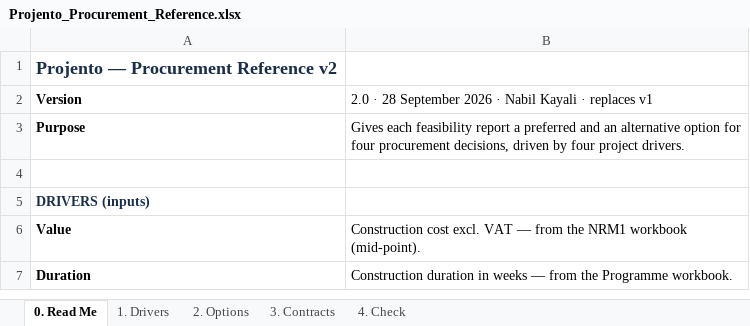
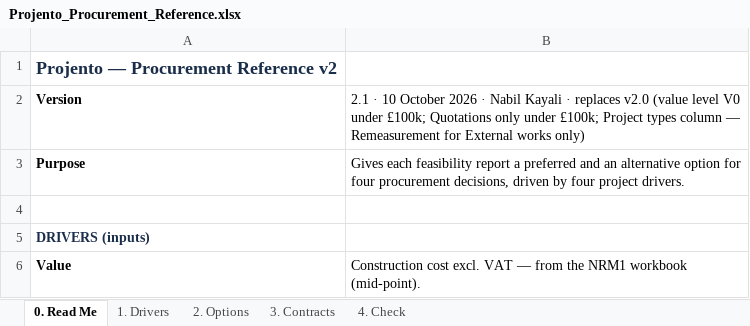
Before and after one commit to MNKayali/estates-ai-tool, an Excel workbook: Projento_Procurement_Reference.xlsx, sheet 0. Read Me, drawn as a sheet; only a part is shown; the shorter side is filled out with more unchanged rows; values as stored, in another font and other column widths than the file's, no borders; the diff names each change by its address in the sheet, - before the commit and + after, or states it on an @@ line.

```diff
--- a/Projento_Procurement_Reference.xlsx (sheet 0. Read Me)
+++ b/Projento_Procurement_Reference.xlsx (sheet 0. Read Me)
-B2: 2.0 · 28 September 2026 · Nabil Kayali · replaces v1
+B2: 2.1 · 10 October 2026 · Nabil Kayali · replaces v2.0 (value level V0 under £100k; Quotations only under £100k; Project types column — Remeasurement for External works only)
```
Also changed, not shown: sheet 2. Options, sheet 1. Drivers, sheet 3. Contracts, formulas that keep their value, 3 other files.
